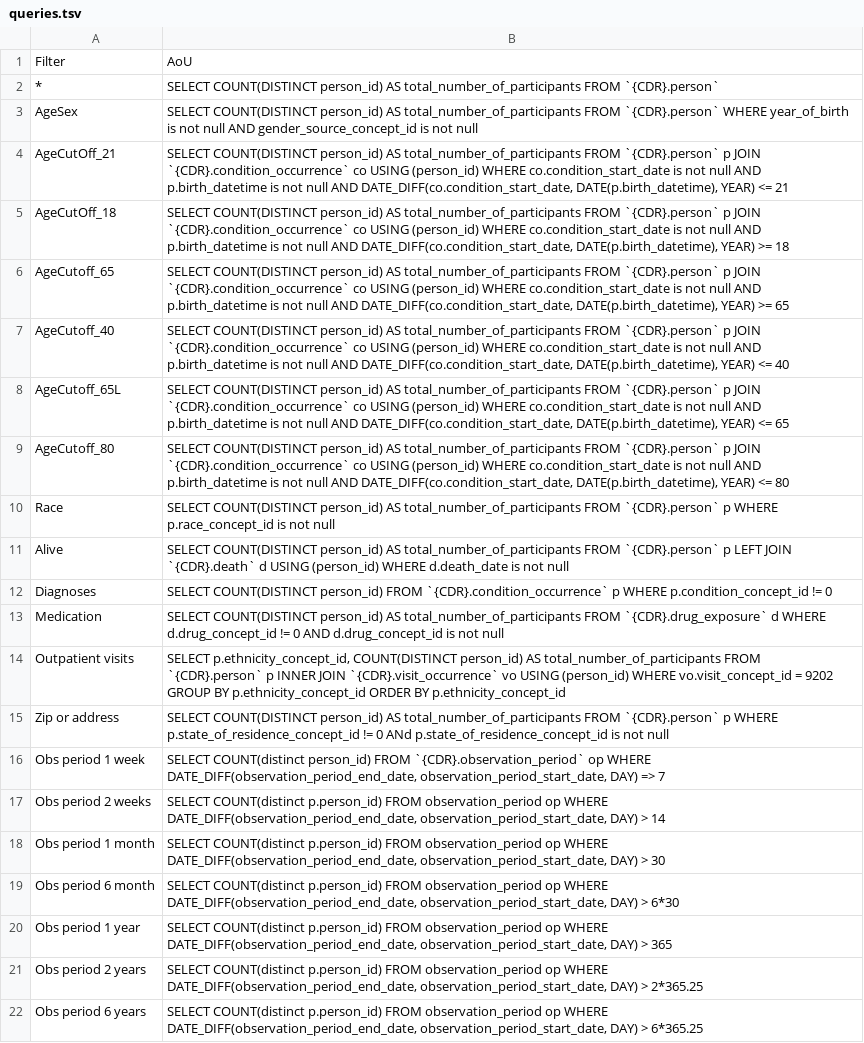
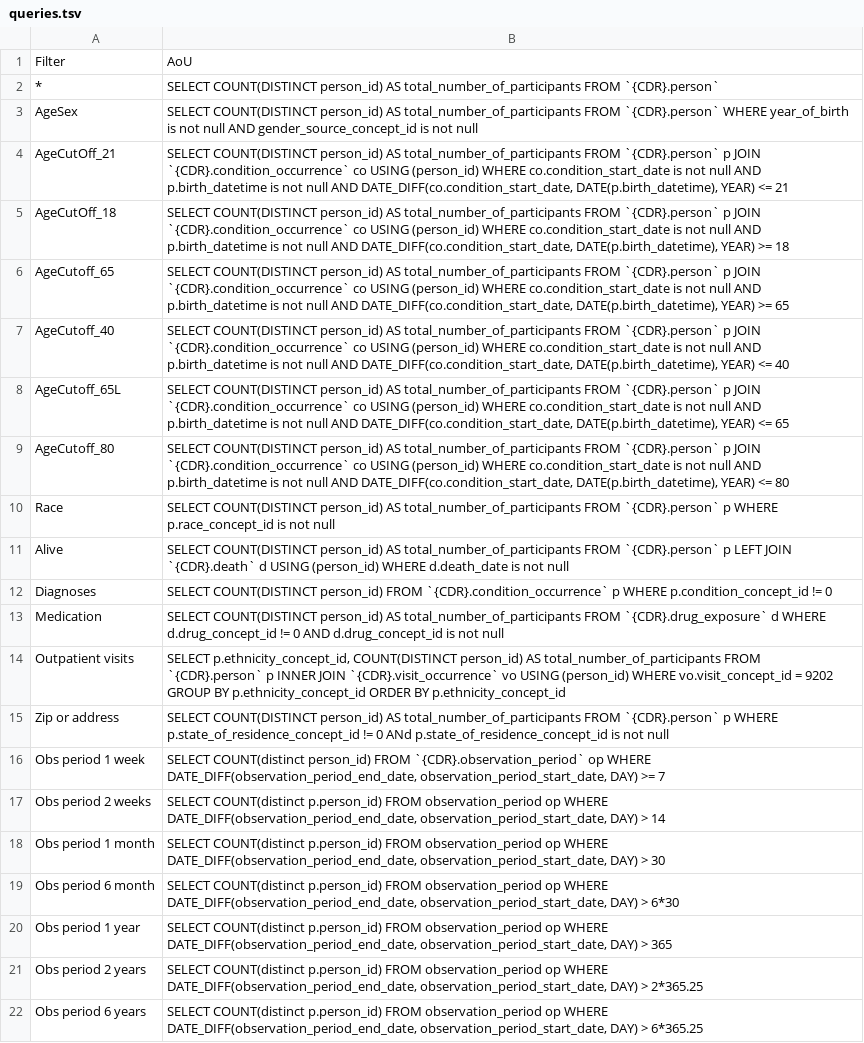
Before and after one commit to zietzm/retreat-project, a TSV file: data/queries.tsv, drawn as a sheet.

Commit message:
fix: geq wrong direction

```diff
--- a/data/queries.tsv
+++ b/data/queries.tsv
@@ -15,3 +15,3 @@ Outpatient visits	SELECT   p.ethnicity_concept_id,   COUNT(DISTINCT person_id) A
 Zip or address	SELECT   COUNT(DISTINCT person_id) AS total_number_of_participants FROM     `{CDR}.person` p WHERE      p.state_of_residence_concept_id != 0     ANd p.state_of_residence_concept_id is not null
-Obs period 1 week	SELECT COUNT(distinct person_id) FROM `{CDR}.observation_period` op WHERE DATE_DIFF(observation_period_end_date, observation_period_start_date, DAY) => 7
+Obs period 1 week	SELECT COUNT(distinct person_id) FROM `{CDR}.observation_period` op WHERE DATE_DIFF(observation_period_end_date, observation_period_start_date, DAY) >= 7
 Obs period 2 weeks	SELECT COUNT(distinct p.person_id) FROM observation_period op WHERE DATE_DIFF(observation_period_end_date, observation_period_start_date, DAY) > 14
```
